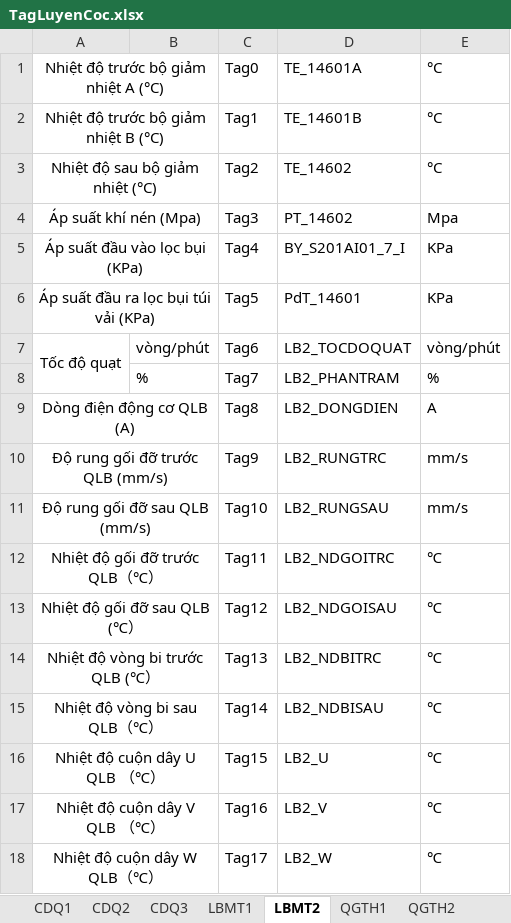
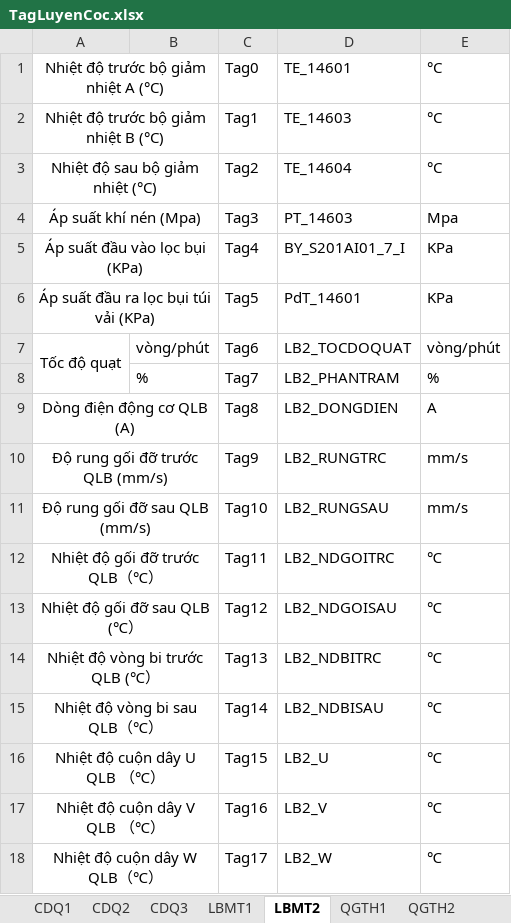
Before and after one commit to nvp98/VanHanhCD1_UI, an Excel workbook: public/TagLuyenCoc.xlsx, sheet LBMT2, drawn as a sheet; values as stored, in another font and other column widths than the file's, no borders; the diff names each change by its address in the sheet, - before the commit and + after, or states it on an @@ line.

```diff
--- a/public/TagLuyenCoc.xlsx (sheet LBMT2)
+++ b/public/TagLuyenCoc.xlsx (sheet LBMT2)
-D1: TE_14601A
+D1: TE_14601
-D2: TE_14601B
+D2: TE_14603
-D3: TE_14602
+D3: TE_14604
-D4: PT_14602
+D4: PT_14603
```
Also changed, not shown: public/TagWarningBaiLieu.xlsx, public/TagWarningLuyenCoc.xlsx, 18 other files.
